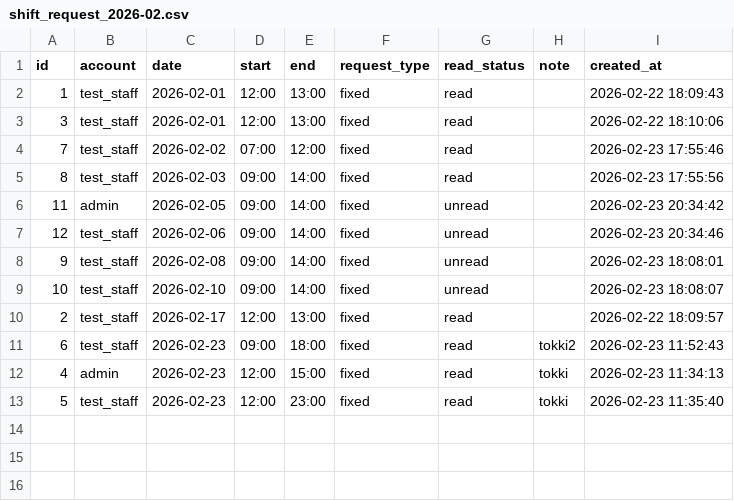
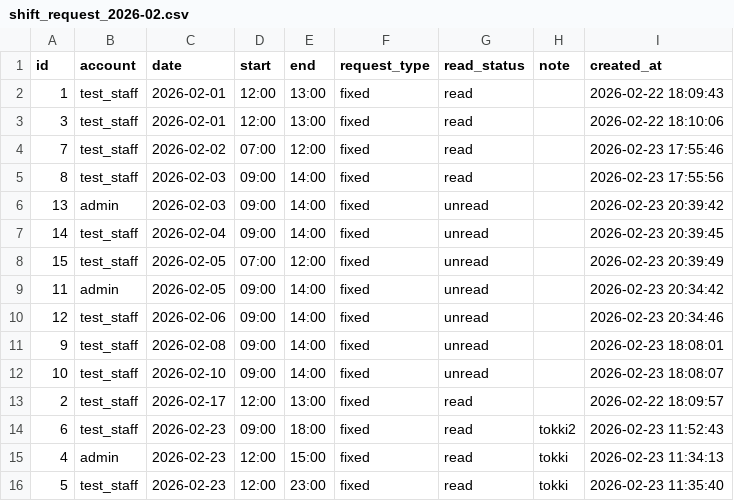
Before and after one commit to 0Tsuki3/shift_auth_system_prototype, a CSV file: data/shift_request/shift_request_2026-02.csv, drawn as a sheet; the diff names each change by its address in the sheet, - before the commit and + after, or states it on an @@ line.

```diff
--- a/data/shift_request/shift_request_2026-02.csv
+++ b/data/shift_request/shift_request_2026-02.csv
+row 6: 13 | admin | 2026-02-03 | 09:00 | 14:00 | fixed | unread |  | 2026-02-23 20:39:42
+row 7: 14 | test_staff | 2026-02-04 | 09:00 | 14:00 | fixed | unread |  | 2026-02-23 20:39:45
+row 8: 15 | test_staff | 2026-02-05 | 07:00 | 12:00 | fixed | unread |  | 2026-02-23 20:39:49
```
Also changed, not shown: 4 other files.
